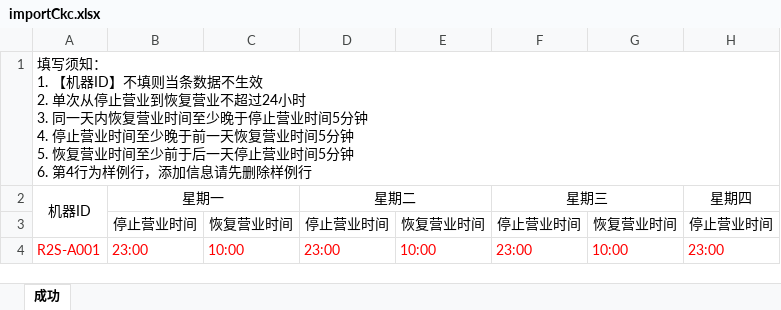
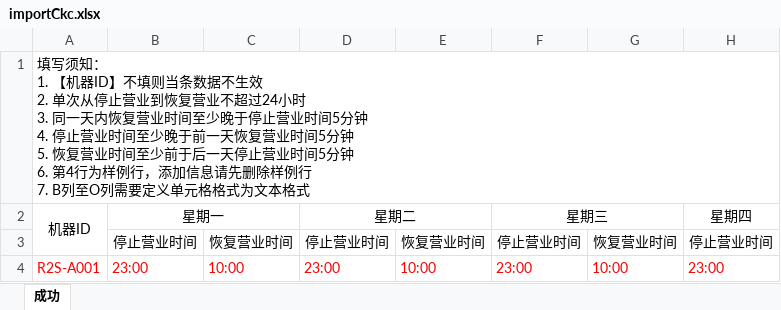
Before and after one commit to tjx19910727/jch, an Excel workbook: public/uploads/excel/importCkc.xlsx, sheet 成功, drawn as a sheet; only a part is shown; values as stored, in another font and other column widths than the file's, no borders; ↵ is a line break in a cell; the diff names each change by its address in the sheet, - before the commit and + after, or states it on an @@ line.

```diff
--- a/public/uploads/excel/importCkc.xlsx (sheet 成功)
+++ b/public/uploads/excel/importCkc.xlsx (sheet 成功)
-A1: …除样例行
+A1: …除样例行 ↵ 7. B列至O列需要定义单元格格式为文本格式
```
Also changed, not shown: public/uploads/excel/importOnOff.xlsx, 6 other files.
